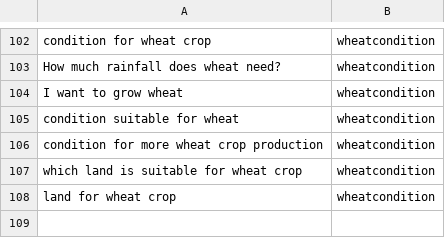
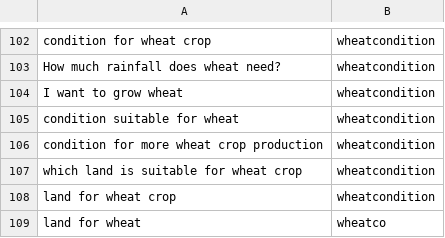
Before and after one commit to reflectstars/NLP-ANN-Agriculture-Chatbot, a CSV file: datasets/intent.csv, drawn as a sheet; only a part is shown, gaps mark what is left out; the diff names each change by its address in the sheet, - before the commit and + after, or states it on an @@ line.

Commit message:
Fixes #59

```diff
--- a/datasets/intent.csv
+++ b/datasets/intent.csv
+row 109: land for wheat | wheatco
```
